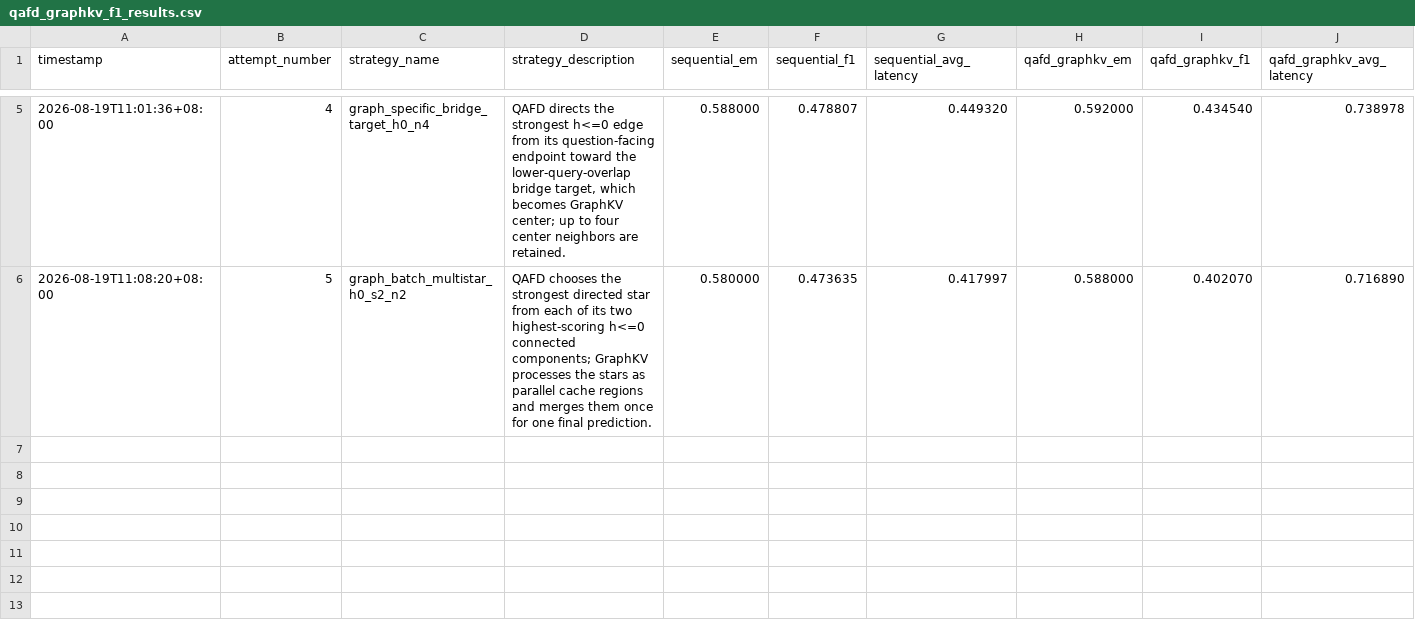
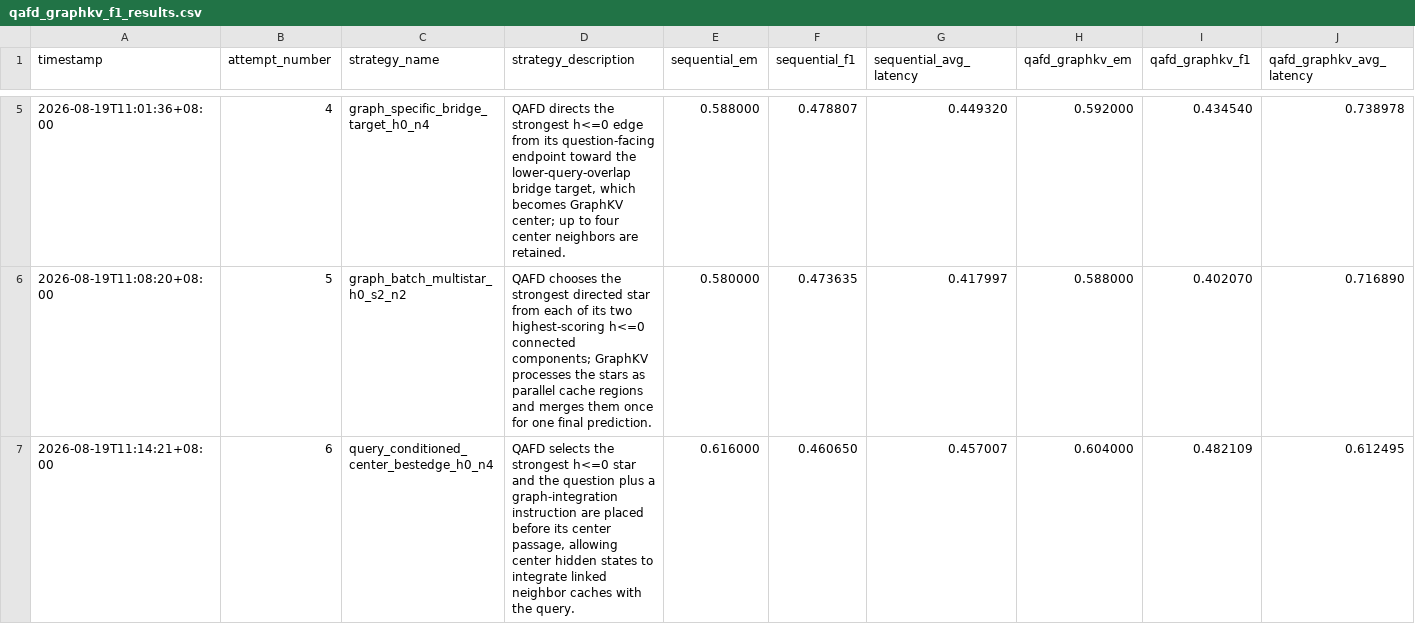
Before and after one commit to winstonxcai/qafd-graphkv, a CSV file: artifacts/results/qafd_graphkv_f1_results.csv, drawn as a sheet; only a part is shown, gaps mark what is left out; rows hold the shown columns only; the diff names each change by its address in the sheet, - before the commit and + after, or states it on an @@ line.

Commit message:
Log query-focus gain and add integration checkpoint

```diff
--- a/artifacts/results/qafd_graphkv_f1_results.csv
+++ b/artifacts/results/qafd_graphkv_f1_results.csv
+row 7: 2026-08-19T11:14:21+08:00 | 6 | query_conditioned_center_bestedge_h0_n4 | QAFD selects the strongest h<=0 star and the question plus a graph-integration instruction are placed before its center passage, allowing center hidden states to integrate linked neighbor caches with the query. | 0.616000 | 0.460650 | 0.457007 | 0.604000 | 0.482109 | 0.612495
```
Also changed, not shown: 5 other files.
